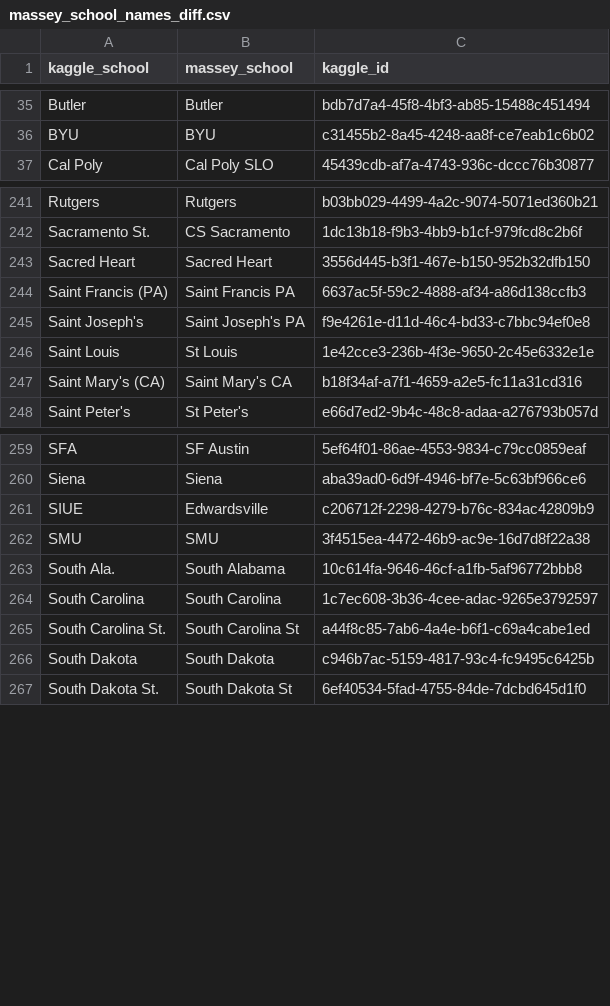
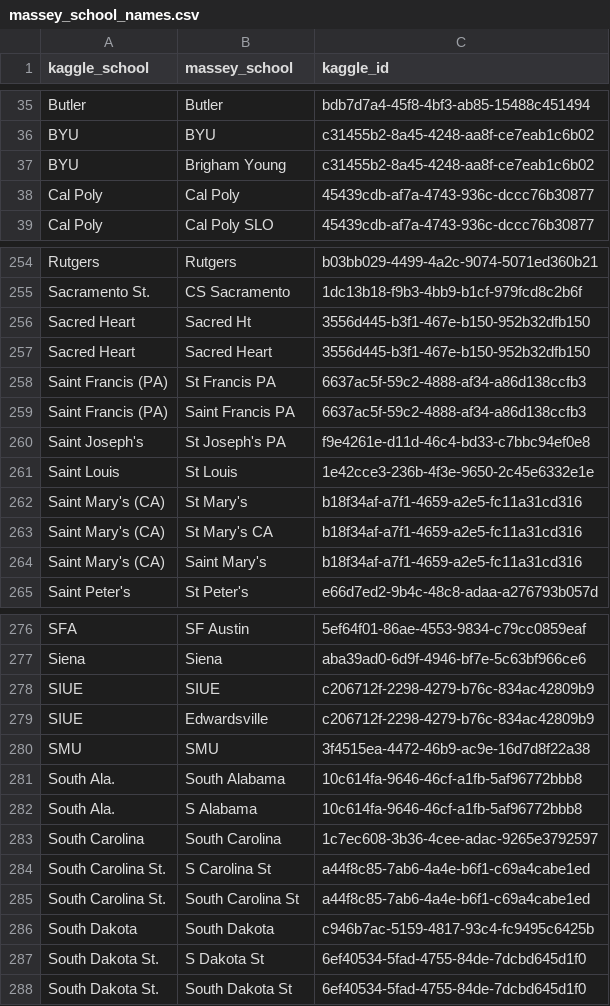
Before and after one commit to chipk215/ncaa_basketball, a CSV file: WebScrape/data/massey_school_names.csv (was massey_school_names_diff.csv), drawn as a sheet; only a part is shown, gaps mark what is left out; the diff covers the shown part only.

```diff
--- a/massey_school_names_diff.csv
+++ b/WebScrape/data/massey_school_names.csv
@@ -36,2 +36,4 @@ Butler,Butler,bdb7d7a4-45f8-4bf3-ab85-15488c451494
 BYU,BYU,c31455b2-8a45-4248-aa8f-ce7eab1c6b02
+BYU,Brigham Young,c31455b2-8a45-4248-aa8f-ce7eab1c6b02
+Cal Poly,Cal Poly,45439cdb-af7a-4743-936c-dccc76b30877
 Cal Poly,Cal Poly SLO,45439cdb-af7a-4743-936c-dccc76b30877
@@ -242,7 +255,11 @@ Rutgers,Rutgers,b03bb029-4499-4a2c-9074-5071ed360b21
 Sacramento St.,CS Sacramento,1dc13b18-f9b3-4bb9-b1cf-979fcd8c2b6f
+Sacred Heart,Sacred Ht,3556d445-b3f1-467e-b150-952b32dfb150
 Sacred Heart,Sacred Heart,3556d445-b3f1-467e-b150-952b32dfb150
+Saint Francis (PA),St Francis PA,6637ac5f-59c2-4888-af34-a86d138ccfb3
 Saint Francis (PA),Saint Francis PA,6637ac5f-59c2-4888-af34-a86d138ccfb3
-Saint Joseph's,Saint Joseph's PA,f9e4261e-d11d-46c4-bd33-c7bbc94ef0e8
+Saint Joseph's,St Joseph's PA,f9e4261e-d11d-46c4-bd33-c7bbc94ef0e8
 Saint Louis,St Louis,1e42cce3-236b-4f3e-9650-2c45e6332e1e
-Saint Mary's (CA),Saint Mary's CA,b18f34af-a7f1-4659-a2e5-fc11a31cd316
+Saint Mary's (CA),St Mary's,b18f34af-a7f1-4659-a2e5-fc11a31cd316
+Saint Mary's (CA),St Mary's CA,b18f34af-a7f1-4659-a2e5-fc11a31cd316
+Saint Mary's (CA),Saint Mary's,b18f34af-a7f1-4659-a2e5-fc11a31cd316
 Saint Peter's,St Peter's,e66d7ed2-9b4c-48c8-adaa-a276793b057d
@@ -260,2 +277,3 @@ SFA,SF Austin,5ef64f01-86ae-4553-9834-c79cc0859eaf
 Siena,Siena,aba39ad0-6d9f-4946-bf7e-5c63bf966ce6
+SIUE,SIUE,c206712f-2298-4279-b76c-834ac42809b9
 SIUE,Edwardsville,c206712f-2298-4279-b76c-834ac42809b9
@@ -263,5 +281,8 @@ SMU,SMU,3f4515ea-4472-46b9-ac9e-16d7d8f22a38
 South Ala.,South Alabama,10c614fa-9646-46cf-a1fb-5af96772bbb8
+South Ala.,S Alabama,10c614fa-9646-46cf-a1fb-5af96772bbb8
 South Carolina,South Carolina,1c7ec608-3b36-4cee-adac-9265e3792597
+South Carolina St.,S Carolina St,a44f8c85-7ab6-4a4e-b6f1-c69a4cabe1ed
 South Carolina St.,South Carolina St,a44f8c85-7ab6-4a4e-b6f1-c69a4cabe1ed
 South Dakota,South Dakota,c946b7ac-5159-4817-93c4-fc9495c6425b
+South Dakota St.,S Dakota St,6ef40534-5fad-4755-84de-7dcbd645d1f0
 South Dakota St.,South Dakota St,6ef40534-5fad-4755-84de-7dcbd645d1f0
```
Also changed, not shown: 25 added rows and 1 edited cell elsewhere in this file, WebScrape/data/combined_seasons.csv, WebScrape/data/rankings_2005.csv, 4 other files.
